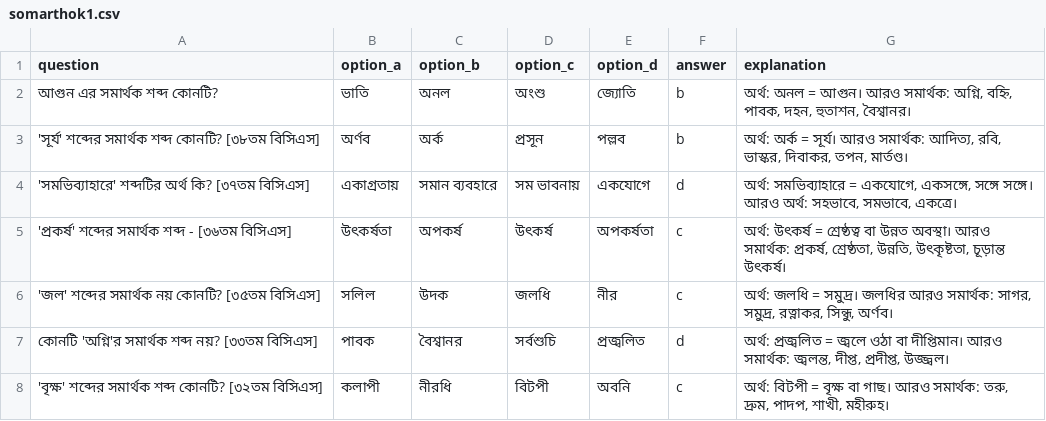
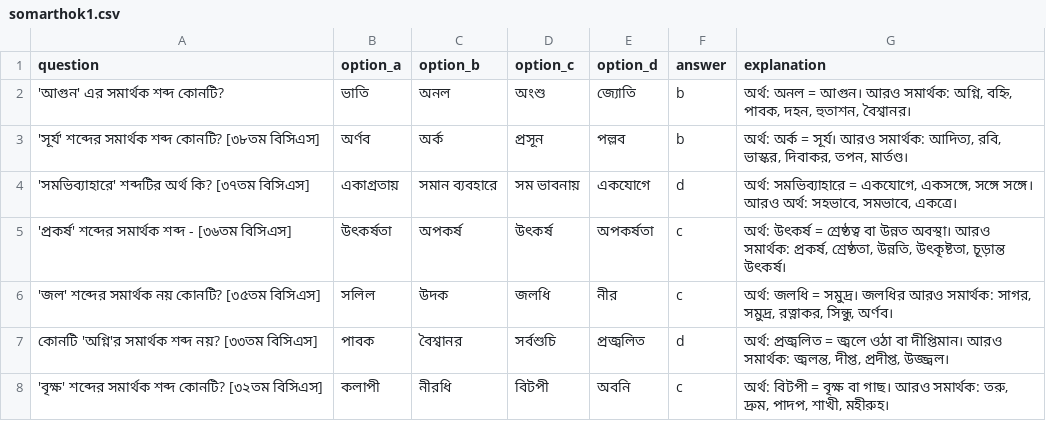
Before and after one commit to Arif4o7/Bangla, a CSV file: somarthok1.csv, drawn as a sheet; only a part is shown.

Commit message:
Update somarthok1.csv

```diff
--- a/somarthok1.csv
+++ b/somarthok1.csv
@@ -1,3 +1,3 @@
 "question","option_a","option_b","option_c","option_d","answer","explanation"
-"আগুন এর সমার্থক শব্দ কোনটি?","ভাতি","অনল","অংশু","জ্যোতি","b","অর্থ: অনল = আগুন। আরও সমার্থক: অগ্নি, বহ্নি, পাবক, দহন, হুতাশন, বৈশ্বানর।"
+"'আগুন' এর সমার্থক শব্দ কোনটি?","ভাতি","অনল","অংশু","জ্যোতি","b","অর্থ: অনল = আগুন। আরও সমার্থক: অগ্নি, বহ্নি, পাবক, দহন, হুতাশন, বৈশ্বানর।"
 "'সূর্য' শব্দের সমার্থক শব্দ কোনটি? [৩৮তম বিসিএস]","অর্ণব","অর্ক","প্রসূন","পল্লব","b","অর্থ: অর্ক = সূর্য। আরও সমার্থক: আদিত্য, রবি, ভাস্কর, দিবাকর, তপন, মার্তণ্ড।"
```
